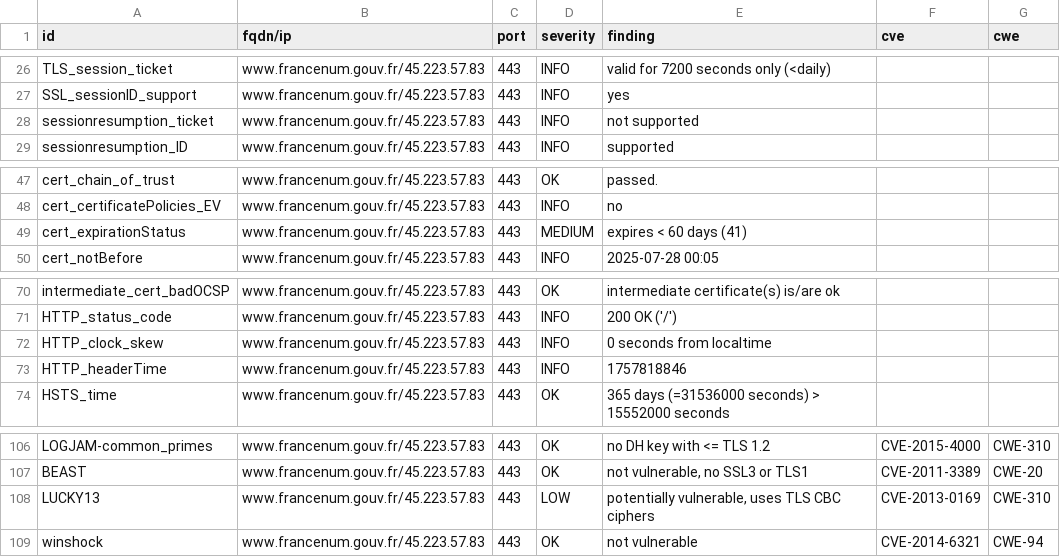
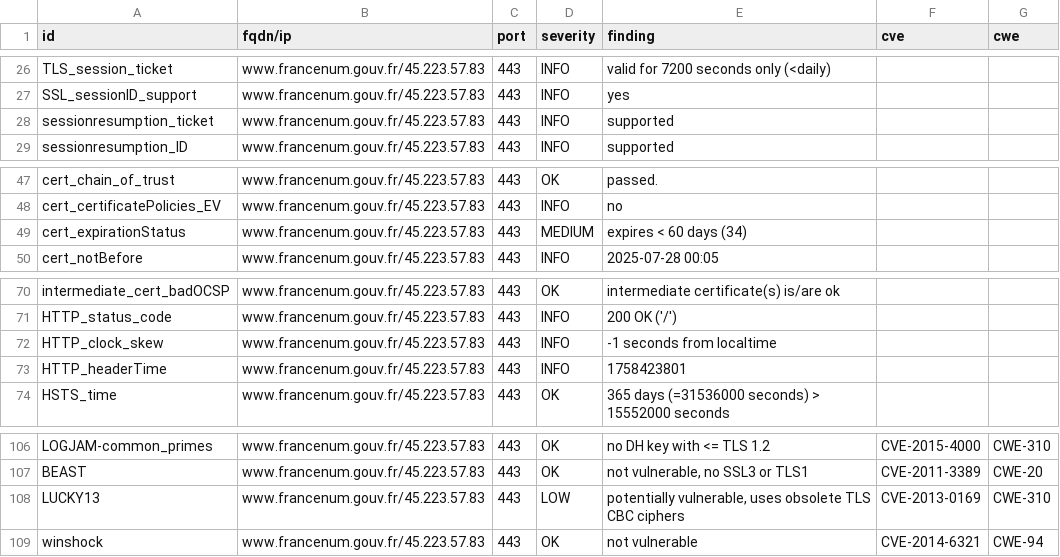
Before and after one commit to SIRCOM-BATN/dashlord, a CSV file: results/aHR0cHM6Ly93d3cuZnJhbmNlbnVtLmdvdXYuZnI=/testssl.csv, drawn as a sheet; only a part is shown, gaps mark what is left out.

```diff
--- a/results/aHR0cHM6Ly93d3cuZnJhbmNlbnVtLmdvdXYuZnI=/testssl.csv
+++ b/results/aHR0cHM6Ly93d3cuZnJhbmNlbnVtLmdvdXYuZnI=/testssl.csv
@@ -27,3 +27,3 @@
 "SSL_sessionID_support","www.francenum.gouv.fr/45.223.57.83","443","INFO","yes","",""
-"sessionresumption_ticket","www.francenum.gouv.fr/45.223.57.83","443","INFO","not supported","",""
+"sessionresumption_ticket","www.francenum.gouv.fr/45.223.57.83","443","INFO","supported","",""
 "sessionresumption_ID","www.francenum.gouv.fr/45.223.57.83","443","INFO","supported","",""
@@ -48,3 +48,3 @@
 "cert_certificatePolicies_EV","www.francenum.gouv.fr/45.223.57.83","443","INFO","no","",""
-"cert_expirationStatus","www.francenum.gouv.fr/45.223.57.83","443","MEDIUM","expires < 60 days (41)","",""
+"cert_expirationStatus","www.francenum.gouv.fr/45.223.57.83","443","MEDIUM","expires < 60 days (34)","",""
 "cert_notBefore","www.francenum.gouv.fr/45.223.57.83","443","INFO","2025-07-28 00:05","",""
@@ -71,4 +71,4 @@
 "HTTP_status_code","www.francenum.gouv.fr/45.223.57.83","443","INFO","200 OK ('/')","",""
-"HTTP_clock_skew","www.francenum.gouv.fr/45.223.57.83","443","INFO","0 seconds from localtime","",""
-"HTTP_headerTime","www.francenum.gouv.fr/45.223.57.83","443","INFO","1757818846","",""
+"HTTP_clock_skew","www.francenum.gouv.fr/45.223.57.83","443","INFO","-1 seconds from localtime","",""
+"HTTP_headerTime","www.francenum.gouv.fr/45.223.57.83","443","INFO","1758423801","",""
 "HSTS_time","www.francenum.gouv.fr/45.223.57.83","443","OK","365 days (=31536000 seconds) > 15552000 seconds","",""
@@ -107,3 +107,3 @@
 "BEAST","www.francenum.gouv.fr/45.223.57.83","443","OK","not vulnerable, no SSL3 or TLS1","CVE-2011-3389","CWE-20"
-"LUCKY13","www.francenum.gouv.fr/45.223.57.83","443","LOW","potentially vulnerable, uses TLS CBC ciphers","CVE-2013-0169","CWE-310"
+"LUCKY13","www.francenum.gouv.fr/45.223.57.83","443","LOW","potentially vulnerable, uses obsolete TLS CBC ciphers","CVE-2013-0169","CWE-310"
 "winshock","www.francenum.gouv.fr/45.223.57.83","443","OK","not vulnerable","CVE-2014-6321","CWE-94"
```
Also changed, not shown: 13 other files.
